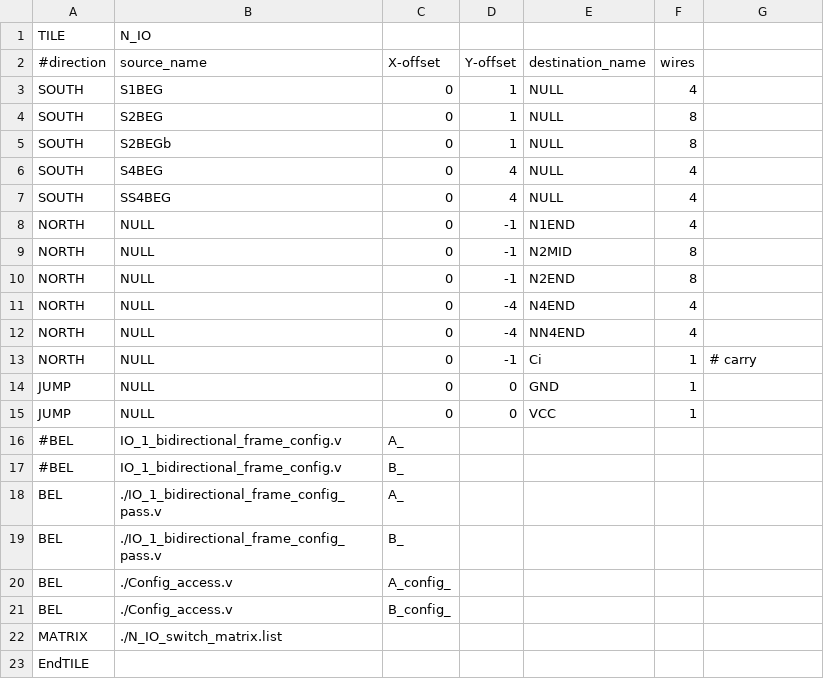
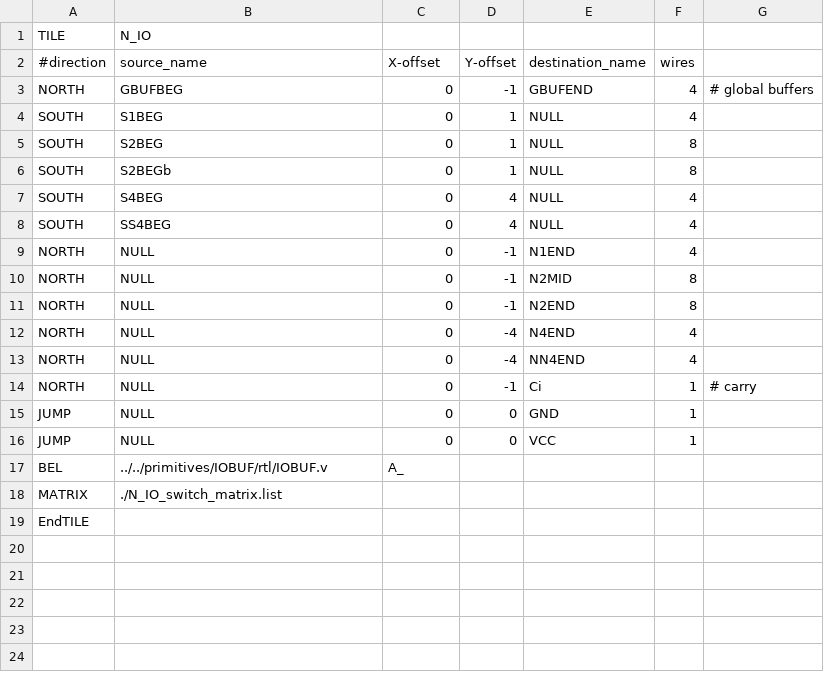
Before and after one commit to mole99/fabulous-tiles, a CSV file: tiles/N_IO/N_IO.csv, drawn as a sheet; removed rows and columns are numbered as before the commit, all else as after; the diff names each change by its address in the sheet, - before the commit and + after, or states it on an @@ line.

Commit message:
Update tiles, add CI
Signed-off-by: Leo Moser <leomoser99@gmail.com>

```diff
--- a/tiles/N_IO/N_IO.csv
+++ b/tiles/N_IO/N_IO.csv
+row 3: NORTH | GBUFBEG | 0 | -1 | GBUFEND | 4 | # global buffers
-row 16: #BEL | IO_1_bidirectional_frame_config.v | A_
-row 17: #BEL | IO_1_bidirectional_frame_config.v | B_
-B17 (source_name): ./IO_1_bidirectional_frame_config_pass.v
+B17 (source_name): ../../primitives/IOBUF/rtl/IOBUF.v
-row 19: BEL | ./IO_1_bidirectional_frame_config_pass.v | B_
-row 20: BEL | ./Config_access.v | A_config_
-row 21: BEL | ./Config_access.v | B_config_
```
Also changed, not shown: tiles/8xLUT4_C/LUT4AB.csv, tiles/E_IO/E_IO.csv, 24 other files.
